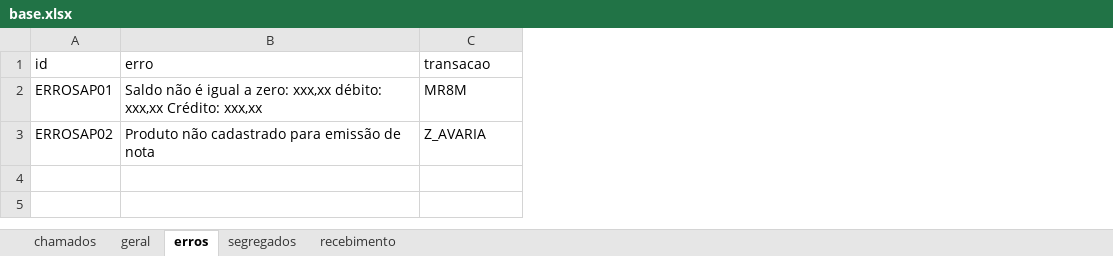
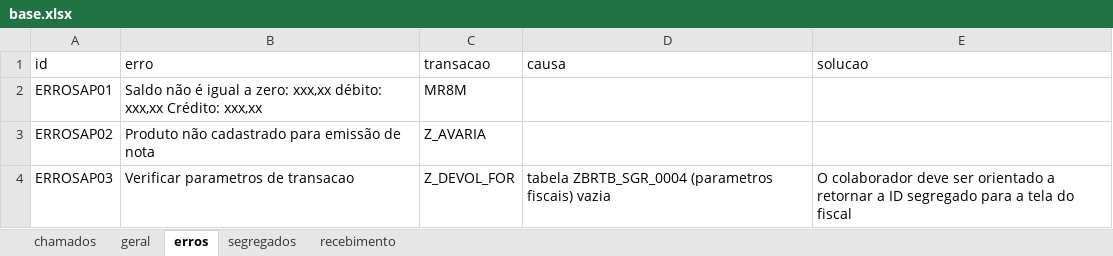
Before and after one commit to MauAnalyst/Chat-IA, an Excel workbook: base.xlsx, sheet erros, drawn as a sheet; values as stored, in another font and other column widths than the file's, no borders; the diff names each change by its address in the sheet, - before the commit and + after, or states it on an @@ line.

```diff
--- a/base.xlsx (sheet erros)
+++ b/base.xlsx (sheet erros)
+column D (causa), empty
+column E (solucao), empty
+row 4: ERROSAP03 | Verificar parametros de transacao | Z_DEVOL_FOR | tabela ZBRTB_SGR_0004 (parametros fiscais) vazia | O colaborador deve ser orientado a retornar a ID segregado para a tela do fiscal
```
Also changed, not shown: 50 other files.
